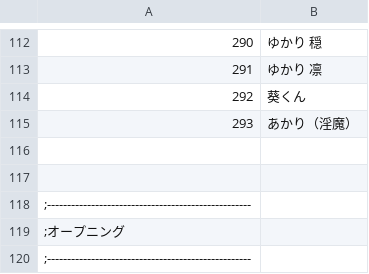
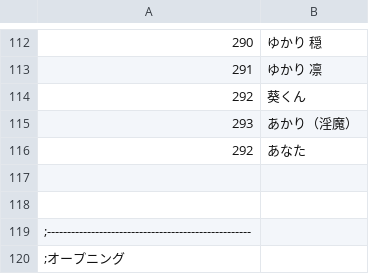
Before and after one commit to average34/eraVoiceroidA, a CSV file: CSV/Str.csv, drawn as a sheet; only a part is shown, gaps mark what is left out; the shorter side is filled out with more unchanged rows.

```diff
--- a/CSV/Str.csv
+++ b/CSV/Str.csv
@@ -115,2 +115,3 @@
 293,あかり（淫魔）
+292,あなた　　　　
 
```
Also changed, not shown: CSV/Item.csv, 2 other files.
